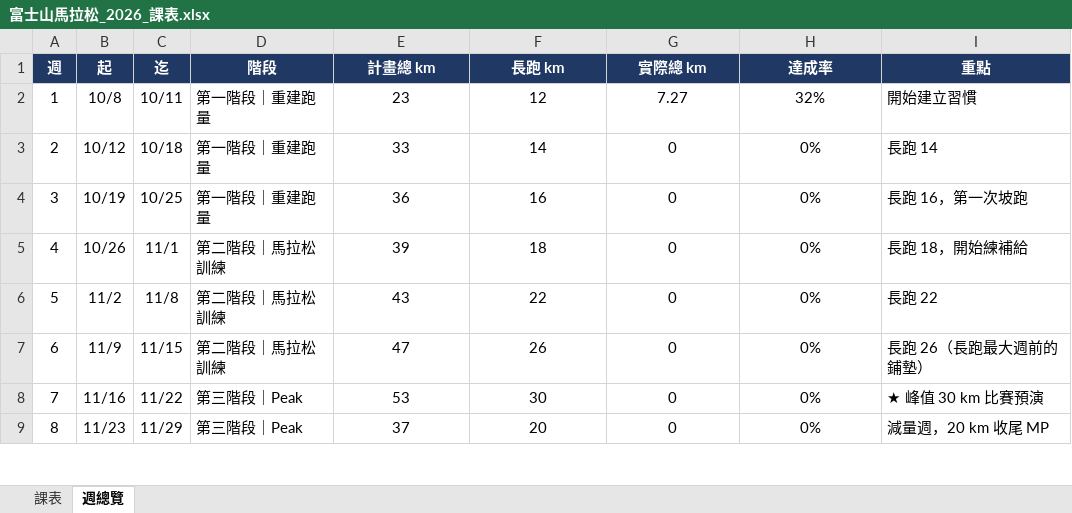
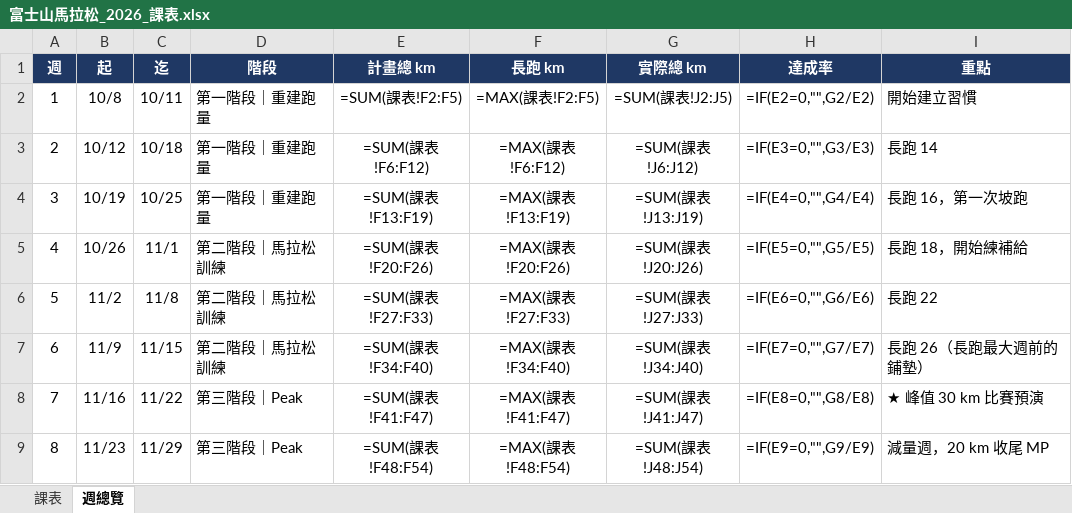
Before and after one commit to iamwuwei/running, an Excel workbook: 富士山馬拉松_2026_課表.xlsx, sheet 週總覽, drawn as a sheet; only a part is shown; values as stored, in another font and other column widths than the file's, no borders; formulas without a stored value are shown as written; the diff covers the shown part only; the diff names each change by its address in the sheet, - before the commit and + after, or states it on an @@ line.

```diff
--- a/富士山馬拉松_2026_課表.xlsx (sheet 週總覽)
+++ b/富士山馬拉松_2026_課表.xlsx (sheet 週總覽)
-E2 (計畫總 km): 23
+E2 (計畫總 km): =SUM(課表!F2:F5)
-F2 (長跑 km): 12
+F2 (長跑 km): =MAX(課表!F2:F5)
-G2 (實際總 km): 7.27
+G2 (實際總 km): =SUM(課表!J2:J5)
-H2 (達成率): 32%
+H2 (達成率): =IF(E2=0,"",G2/E2)
-E3 (計畫總 km): 33
+E3 (計畫總 km): =SUM(課表!F6:F12)
-F3 (長跑 km): 14
+F3 (長跑 km): =MAX(課表!F6:F12)
-G3 (實際總 km): 0
+G3 (實際總 km): =SUM(課表!J6:J12)
-H3 (達成率): 0%
+H3 (達成率): =IF(E3=0,"",G3/E3)
-E4 (計畫總 km): 36
+E4 (計畫總 km): =SUM(課表!F13:F19)
-F4 (長跑 km): 16
+F4 (長跑 km): =MAX(課表!F13:F19)
-G4 (實際總 km): 0
+G4 (實際總 km): =SUM(課表!J13:J19)
-H4 (達成率): 0%
+H4 (達成率): =IF(E4=0,"",G4/E4)
-E5 (計畫總 km): 39
+E5 (計畫總 km): =SUM(課表!F20:F26)
-F5 (長跑 km): 18
+F5 (長跑 km): =MAX(課表!F20:F26)
-G5 (實際總 km): 0
+G5 (實際總 km): =SUM(課表!J20:J26)
-H5 (達成率): 0%
+H5 (達成率): =IF(E5=0,"",G5/E5)
-E6 (計畫總 km): 43
+E6 (計畫總 km): =SUM(課表!F27:F33)
-F6 (長跑 km): 22
+F6 (長跑 km): =MAX(課表!F27:F33)
-G6 (實際總 km): 0
+G6 (實際總 km): =SUM(課表!J27:J33)
-H6 (達成率): 0%
+H6 (達成率): =IF(E6=0,"",G6/E6)
-E7 (計畫總 km): 47
+E7 (計畫總 km): =SUM(課表!F34:F40)
-F7 (長跑 km): 26
+F7 (長跑 km): =MAX(課表!F34:F40)
-G7 (實際總 km): 0
+G7 (實際總 km): =SUM(課表!J34:J40)
-H7 (達成率): 0%
+H7 (達成率): =IF(E7=0,"",G7/E7)
-E8 (計畫總 km): 53
+E8 (計畫總 km): =SUM(課表!F41:F47)
-F8 (長跑 km): 30
+F8 (長跑 km): =MAX(課表!F41:F47)
-G8 (實際總 km): 0
+G8 (實際總 km): =SUM(課表!J41:J47)
-H8 (達成率): 0%
+H8 (達成率): =IF(E8=0,"",G8/E8)
-E9 (計畫總 km): 37
+E9 (計畫總 km): =SUM(課表!F48:F54)
-F9 (長跑 km): 20
+F9 (長跑 km): =MAX(課表!F48:F54)
-G9 (實際總 km): 0
+G9 (實際總 km): =SUM(課表!J48:J54)
-H9 (達成率): 0%
+H9 (達成率): =IF(E9=0,"",G9/E9)
```
Also changed, not shown: 1 added row, 1 removed row and 12 edited cells elsewhere in this sheet, sheet 課表, charts or pictures.
